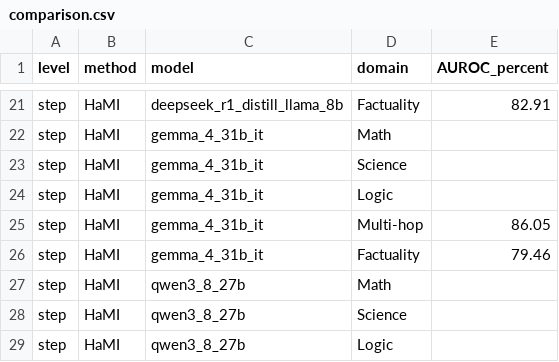
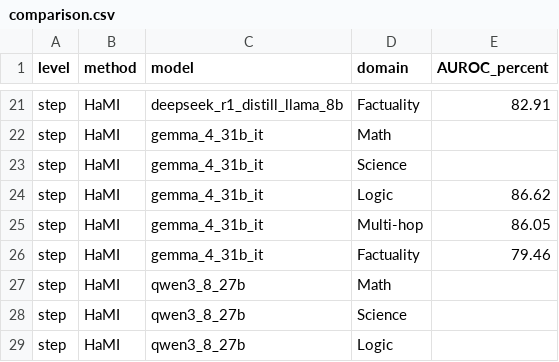
Before and after one commit to pILLOW-1/streaming_hd, a CSV file: reports/main_result/comparison.csv, drawn as a sheet; only a part is shown, gaps mark what is left out.

Commit message:
results: publish 1 verified hami cells
Verified result cells:
- gemma_4_31b_it / Logic / hami / step; AUROC=0.8661589850453543, AP=0.2170884336313414, F1=0.2981132075471698

Refresh AUROC comparisons and bold column maxima, including exact ties.

Changed files:
experiments/hami/622_p70_20261108/README.md
experiments/hami/622_p70_20261108/result/gemma_4_31b_it/Logic/step.json
reports/main_result/comparison.csv
reports/main_result/comparison.md
reports/main_result/sources.json

```diff
--- a/reports/main_result/comparison.csv
+++ b/reports/main_result/comparison.csv
@@ -23,3 +23,3 @@ step,HaMI,gemma_4_31b_it,Math,
 step,HaMI,gemma_4_31b_it,Science,
-step,HaMI,gemma_4_31b_it,Logic,
+step,HaMI,gemma_4_31b_it,Logic,86.62
 step,HaMI,gemma_4_31b_it,Multi-hop,86.05
```
Also changed, not shown: 4 other files.
